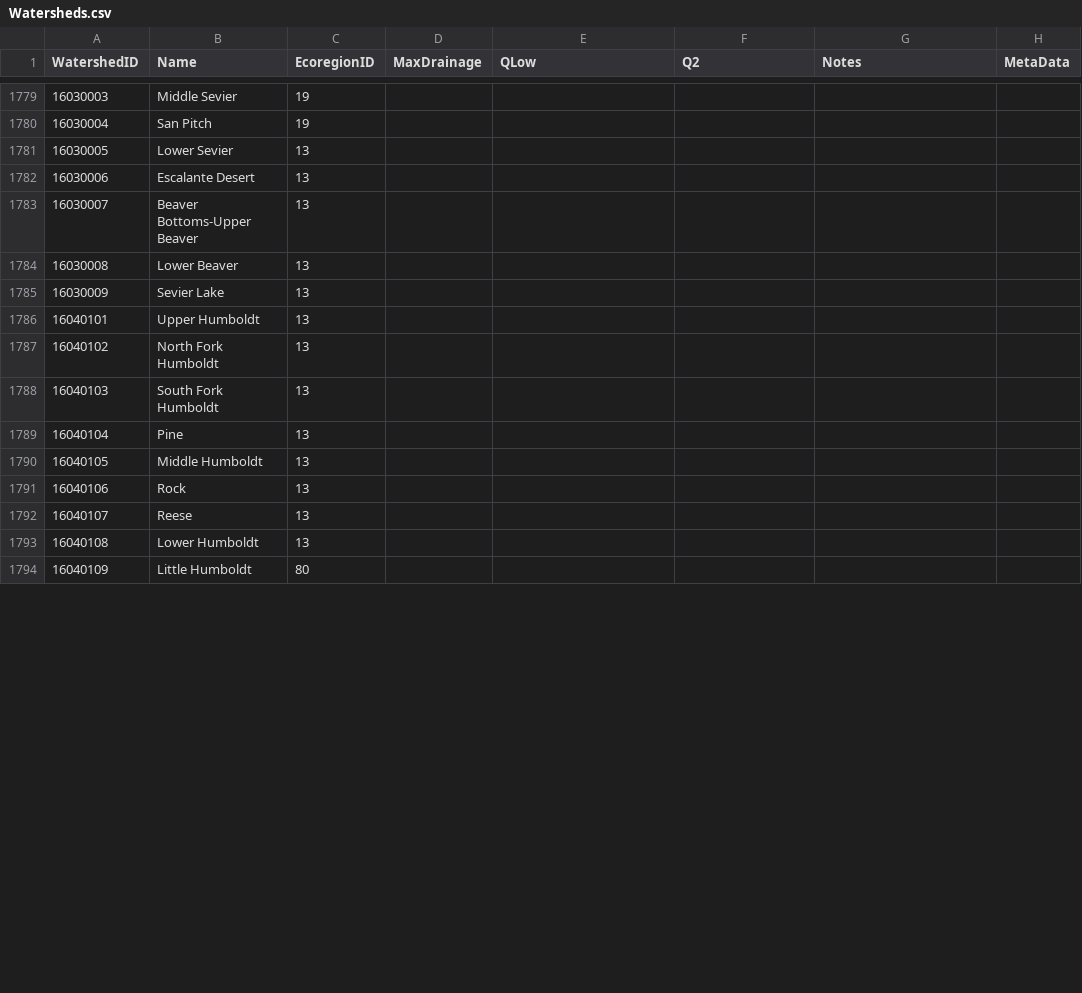
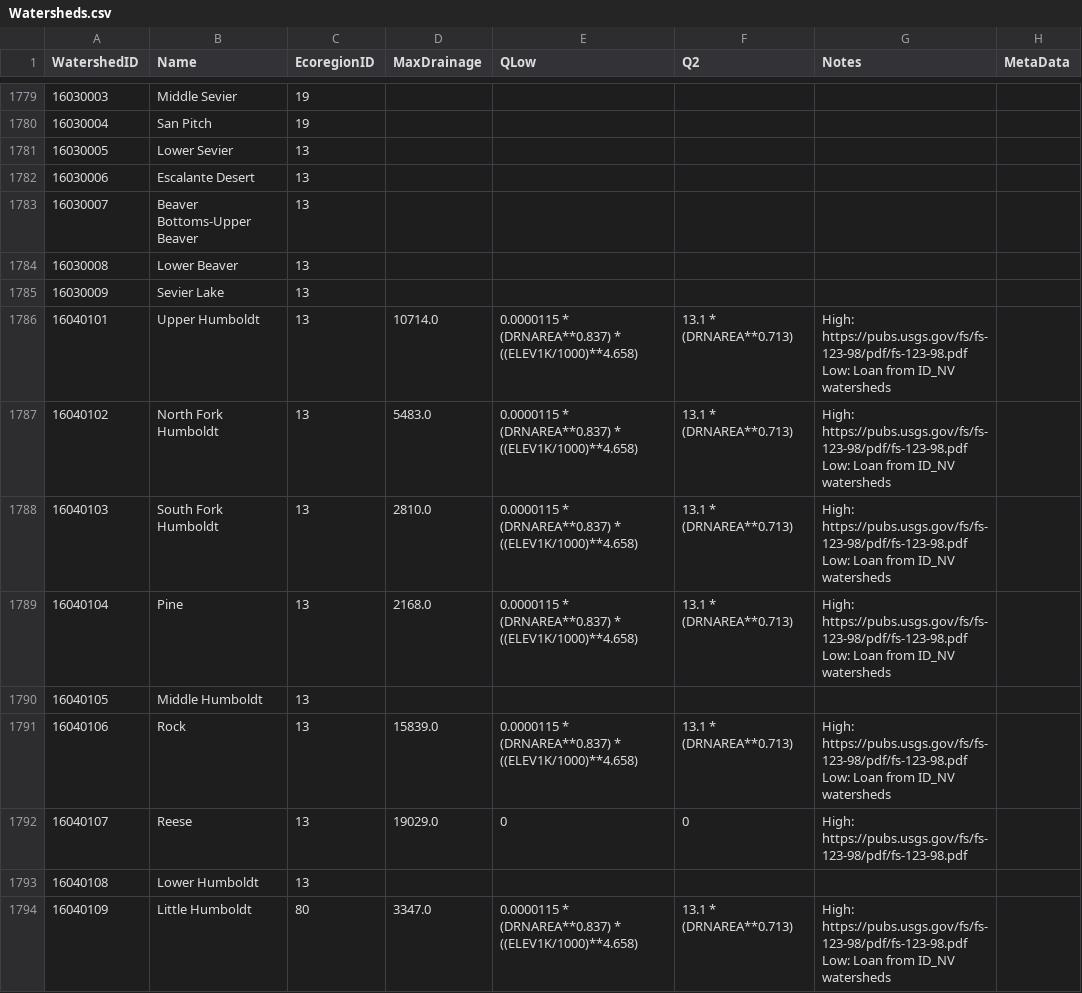
Before and after one commit to Riverscapes/riverscapes-tools, a CSV file: packages/brat/database/data/Watersheds.csv, drawn as a sheet; only a part is shown, gaps mark what is left out; the diff covers the shown part only.

Commit message:
updated BRAT parameters

```diff
--- a/packages/brat/database/data/Watersheds.csv
+++ b/packages/brat/database/data/Watersheds.csv
@@ -1785,10 +1785,10 @@ WatershedID,Name,EcoregionID,MaxDrainage,QLow,Q2,Notes,MetaData
 16030009,Sevier Lake,13,,,,,
-16040101,Upper Humboldt,13,,,,,
-16040102,North Fork Humboldt,13,,,,,
-16040103,South Fork Humboldt,13,,,,,
-16040104,Pine,13,,,,,
+16040101,Upper Humboldt,13,10714.0,0.0000115 * (DRNAREA**0.837) * ((ELEV1K/1000)**4.658),13.1 * (DRNAREA**0.713),High: https://pubs.usgs.gov/fs/fs-123-98/pdf/fs-123-98.pdf Low: Loan from ID_NV watersheds,
+16040102,North Fork Humboldt,13,5483.0,0.0000115 * (DRNAREA**0.837) * ((ELEV1K/1000)**4.658),13.1 * (DRNAREA**0.713),High: https://pubs.usgs.gov/fs/fs-123-98/pdf/fs-123-98.pdf Low: Loan from ID_NV watersheds,
+16040103,South Fork Humboldt,13,2810.0,0.0000115 * (DRNAREA**0.837) * ((ELEV1K/1000)**4.658),13.1 * (DRNAREA**0.713),High: https://pubs.usgs.gov/fs/fs-123-98/pdf/fs-123-98.pdf Low: Loan from ID_NV watersheds,
+16040104,Pine,13,2168.0,0.0000115 * (DRNAREA**0.837) * ((ELEV1K/1000)**4.658),13.1 * (DRNAREA**0.713),High: https://pubs.usgs.gov/fs/fs-123-98/pdf/fs-123-98.pdf Low: Loan from ID_NV watersheds,
 16040105,Middle Humboldt,13,,,,,
-16040106,Rock,13,,,,,
-16040107,Reese,13,,,,,
+16040106,Rock,13,15839.0,0.0000115 * (DRNAREA**0.837) * ((ELEV1K/1000)**4.658),13.1 * (DRNAREA**0.713),High: https://pubs.usgs.gov/fs/fs-123-98/pdf/fs-123-98.pdf Low: Loan from ID_NV watersheds,
+16040107,Reese,13,19029.0,0,0,High: https://pubs.usgs.gov/fs/fs-123-98/pdf/fs-123-98.pdf,
 16040108,Lower Humboldt,13,,,,,
-16040109,Little Humboldt,80,,,,,
+16040109,Little Humboldt,80,3347.0,0.0000115 * (DRNAREA**0.837) * ((ELEV1K/1000)**4.658),13.1 * (DRNAREA**0.713),High: https://pubs.usgs.gov/fs/fs-123-98/pdf/fs-123-98.pdf Low: Loan from ID_NV watersheds,
```
Also changed, not shown: 37 edited cells elsewhere in this file, packages/brat/database/data/HydroParams.csv, packages/brat/database/data/VegetationTypes.csv, 1 other file.
